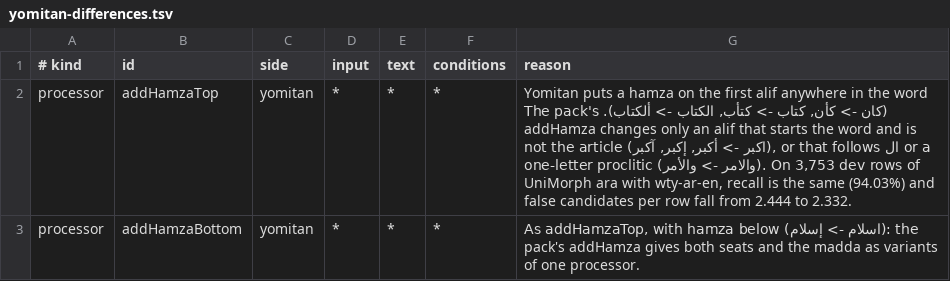
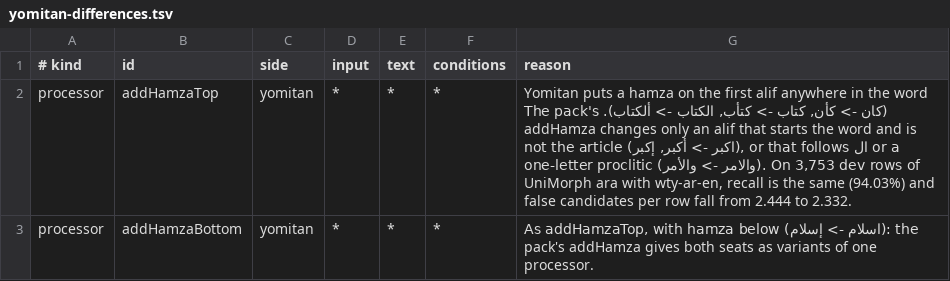
Before and after one commit to bee-san/hoshidicts, a TSV file: languages/ar/sources/yomitan-differences.tsv, drawn as a sheet.

Commit message:
ar: no madda variant; a present verb and its object pronoun in one step
addHamza no longer adds a madda to a first alif: of the 10,000 most
frequent words of the subtitle list, 2 (0.007% of the list's tokens) are
found only through it and 32 (0.512%) also have a reading with it that
competes with the right one (الى, انت, او), and Yomitan's processors add
only hamza. The singular persons of the present take an object pronoun
in the same step (يمكنك -> مكن), so two pronoun rules (ـكن + ـك -> يم)
no longer tie with it. measure.py judges a word the dictionary does not
list by the spellings the default preprocessors make (الى -> إلى).

```diff
--- a/languages/ar/sources/yomitan-differences.tsv
+++ b/languages/ar/sources/yomitan-differences.tsv
@@ -1,3 +1,3 @@
 # kind	id	side	input	text	conditions	reason
-processor	addHamzaTop	yomitan	*	*	*	Yomitan puts a hamza on the first alif anywhere in the word (كان -> كأن, كتاب -> كتأب, الكتاب -> ألكتاب). The pack's addHamza changes only an alif that starts the word and is not the article (اكبر -> أكبر, إكبر, آكبر), or that follows ال or a one-letter proclitic (والامر -> والأمر). On 3,753 dev rows of UniMorph ara with wty-ar-en, recall is the same (94.03%) and false candidates per row fall from 2.444 to 2.332.
-processor	addHamzaBottom	yomitan	*	*	*	As addHamzaTop, with hamza below (اسلام -> إسلام): the pack's addHamza gives both seats and the madda as variants of one processor.
+processor	addHamzaTop	yomitan	*	*	*	Yomitan puts a hamza on the first alif anywhere in the word (كان -> كأن, كتاب -> كتأب, الكتاب -> ألكتاب). The pack's addHamza changes only an alif that starts the word and is not the article (اكبر -> أكبر, إكبر), or that follows ال or a one-letter proclitic (والامر -> والأمر). On 3,753 dev rows of UniMorph ara with wty-ar-en, recall is the same (94.03%) and false candidates per row fall from 2.444 to 2.332.
+processor	addHamzaBottom	yomitan	*	*	*	As addHamzaTop, with hamza below (اسلام -> إسلام): the pack's addHamza gives both seats as variants of one processor.
```
Also changed, not shown: 7 other files.
